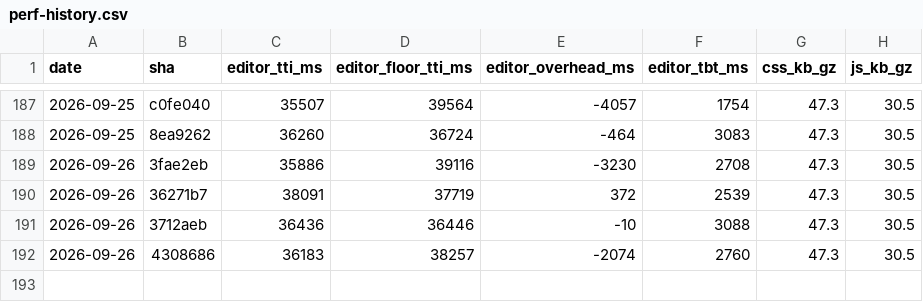
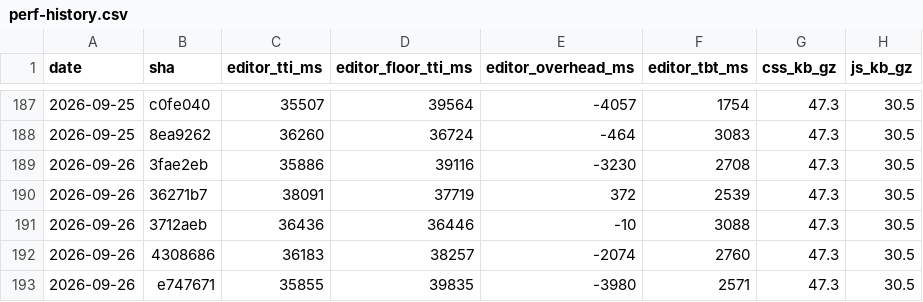
Before and after one commit to useawt/awt-blocks, a CSV file: docs/perf-history.csv, drawn as a sheet; only a part is shown, gaps mark what is left out.

```diff
--- a/docs/perf-history.csv
+++ b/docs/perf-history.csv
@@ -192 +192,2 @@ date,sha,editor_tti_ms,editor_floor_tti_ms,editor_overhead_ms,editor_tbt_ms,css_
 2026-09-26,4308686,36183,38257,-2074,2760,47.3,30.5
+2026-09-26,e747671,35855,39835,-3980,2571,47.3,30.5
```
